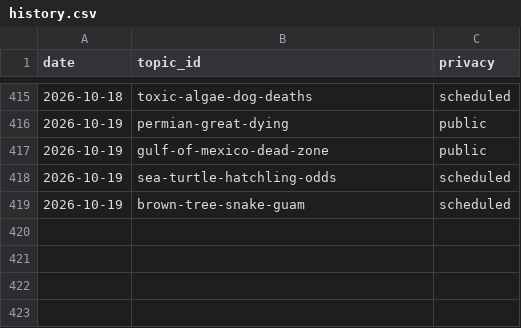
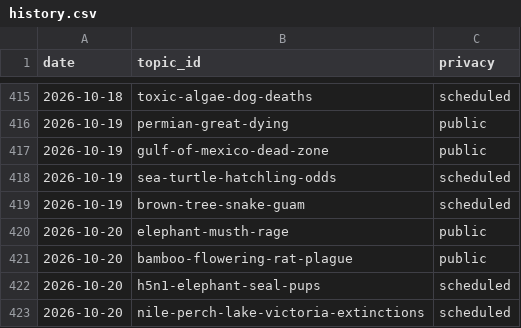
Before and after one commit to chat94534-oss/shorts-autoposter-a, a CSV file: logs/history.csv, drawn as a sheet; only a part is shown, gaps mark what is left out; the diff names each change by its address in the sheet, - before the commit and + after, or states it on an @@ line.

```diff
--- a/logs/history.csv
+++ b/logs/history.csv
+row 420: 2026-10-20 | elephant-musth-rage | public
+row 421: 2026-10-20 | bamboo-flowering-rat-plague | public
+row 422: 2026-10-20 | h5n1-elephant-seal-pups | scheduled
+row 423: 2026-10-20 | nile-perch-lake-victoria-extinctions | scheduled
```
Also changed, not shown: 2 other files.
